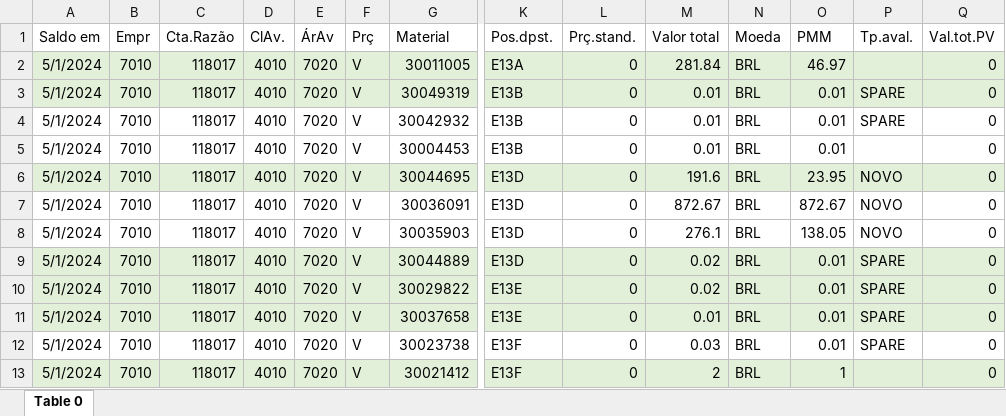
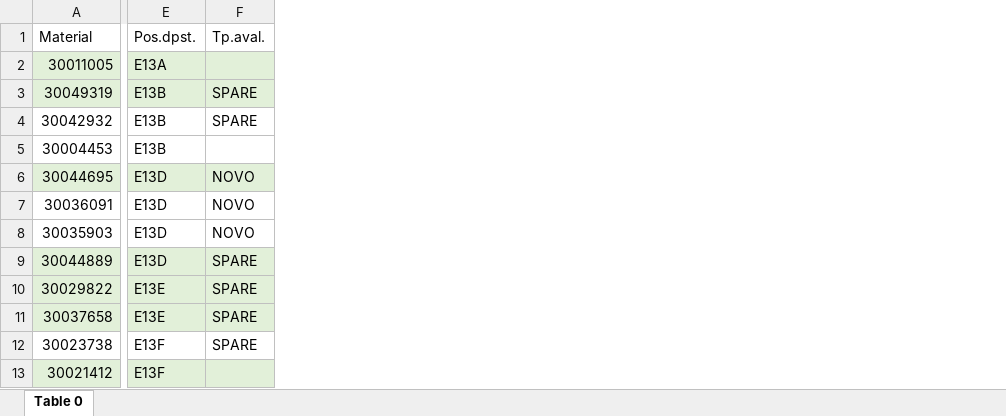
Before and after one commit to Igor-Yngvi/editor-de-planilha, an Excel workbook: 27-05-2024.xlsx, sheet Table 0, drawn as a sheet; only a part is shown, gaps mark what is left out; values as stored, in another font and other column widths than the file's, no borders; table styles not drawn; the diff names each change by its address in the sheet, - before the commit and + after, or states it on an @@ line.

Commit message:
Add files via upload

```diff
--- a/27-05-2024.xlsx (sheet Table 0)
+++ b/27-05-2024.xlsx (sheet Table 0)
-column A (Saldo em), rows 2-13: all 5/1/2024
-column B (Empr), rows 2-13: all 7010
-column C (Cta.Razão), rows 2-13: all 118017
-column D (ClAv.), rows 2-13: all 4010
-column E (ÁrAv), rows 2-13: all 7020
-column F (Prç), rows 2-13: all V
-column L (Prç.stand.), rows 2-13: all 0
-column M (Valor total), rows 2-13: 281.84 | 0.01 | 0.01 | 0.01 | 191.6 | 872.67 | 276.1 | 0.02 | 0.02 | 0.01 | 0.03 | 2
-column N (Moeda), rows 2-13: all BRL
-column O (PMM), rows 2-13: 46.97 | 0.01 | 0.01 | 0.01 | 23.95 | 872.67 | 138.05 | 0.01 | 0.01 | 0.01 | 0.01 | 1
-column Q (Val.tot.PV), rows 2-13: all 0
```
